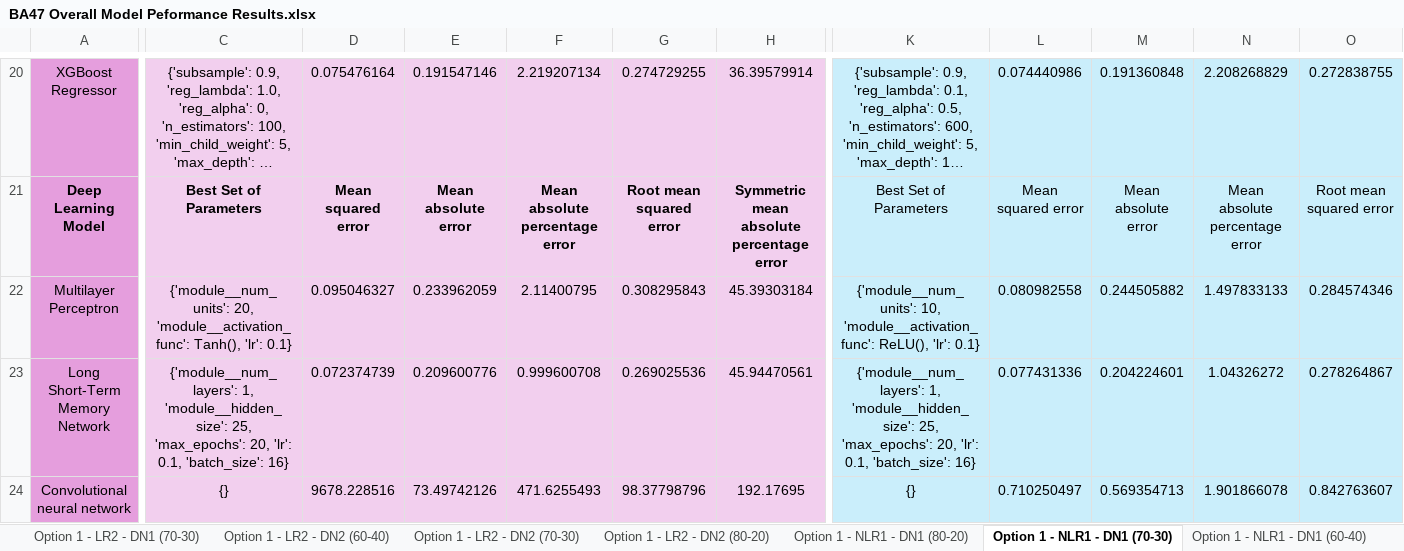
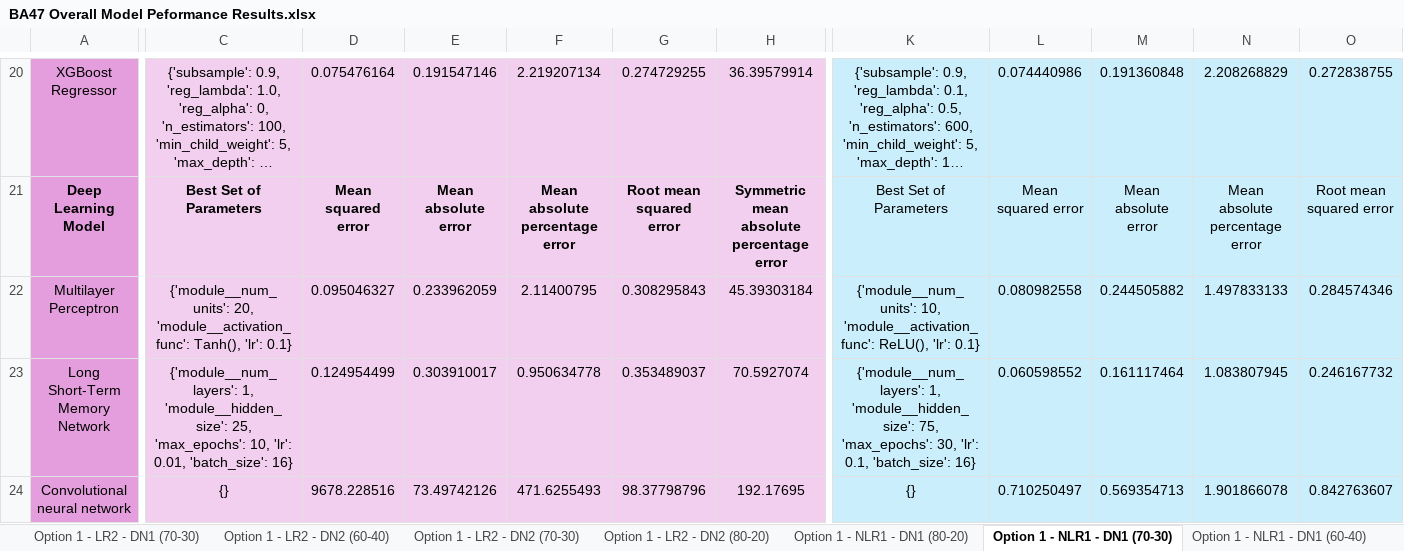
Before and after one commit to oleeveeuh/gr-WPI-UMASS-TOD-Prediction, an Excel workbook: data/performance_sheets_option2/window1/BA47 Overall Model Peformance Results.xlsx, sheet Option 1 - NLR1 - DN1 (70-30), drawn as a sheet; only a part is shown, gaps mark what is left out; long unchanged cells end in …; values as stored, in another font and other column widths than the file's, no borders; the diff covers the shown part only; the diff names each change by its address in the sheet, - before the commit and + after, or states it on an @@ line.

```diff
--- a/data/performance_sheets_option2/window1/BA47 Overall Model Peformance Results.xlsx (sheet Option 1 - NLR1 - DN1 (70-30))
+++ b/data/performance_sheets_option2/window1/BA47 Overall Model Peformance Results.xlsx (sheet Option 1 - NLR1 - DN1 (70-30))
-C23: …25, 'max_epochs': 20, 'lr': 0.1, 'batch_size': 16}
+C23: …25, 'max_epochs': 10, 'lr': 0.01, 'batch_size': 16}
-D23: 0.072374739
+D23: 0.124954499
-E23: 0.209600776
+E23: 0.303910017
-F23: 0.999600708
+F23: 0.950634778
-G23: 0.269025536
+G23: 0.353489037
-H23: 45.94470561
+H23: 70.5927074
-K23: …1, 'module__hidden_size': 25, 'max_epochs': 20, 'lr': 0.1,…
+K23: …1, 'module__hidden_size': 75, 'max_epochs': 30, 'lr': 0.1,…
-L23: 0.077431336
+L23: 0.060598552
-M23: 0.204224601
+M23: 0.161117464
-N23: 1.04326272
+N23: 1.083807945
-O23: 0.278264867
+O23: 0.246167732
```
Also changed, not shown: 1 edited cell elsewhere in this sheet, sheet Option 1 - NLR1 - DN2 (70-30), sheet Option 1 - LR1 - DN2 (70-30), sheet Option 1 - NLR1 - DN1 (60-40), sheet Option 1 - LR1 - DN1 (60-40), sheet Option 1 - NLR1 - DN2 (60-40), sheet Option 1 - NLR1 - DN1 (80-20), 17 more sheets, data/performance_sheets/BA11 Overall Model Peformance Results.xlsx, data/performance_sheets/Full Overall Model Peformance Results.xlsx, 9 other files.
